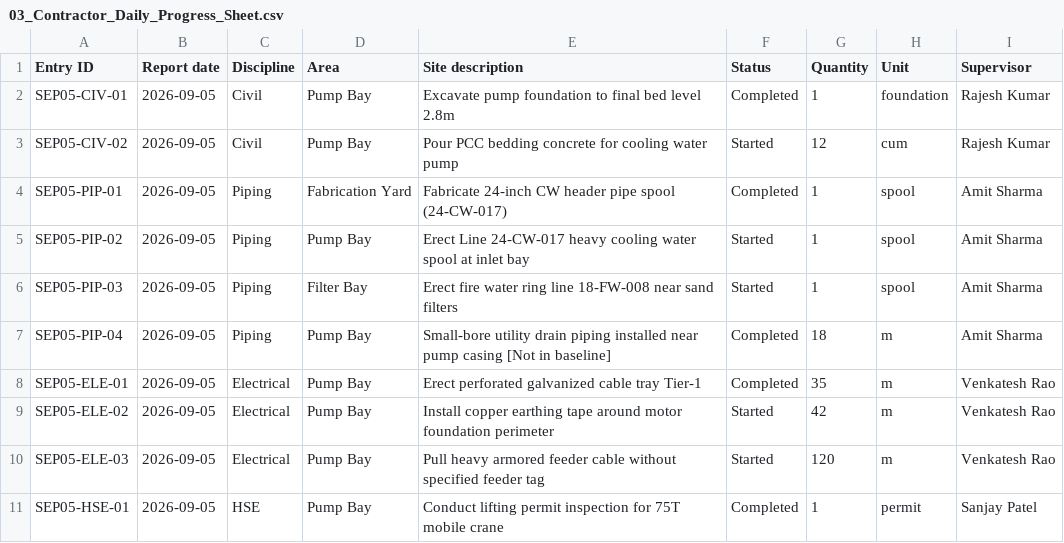
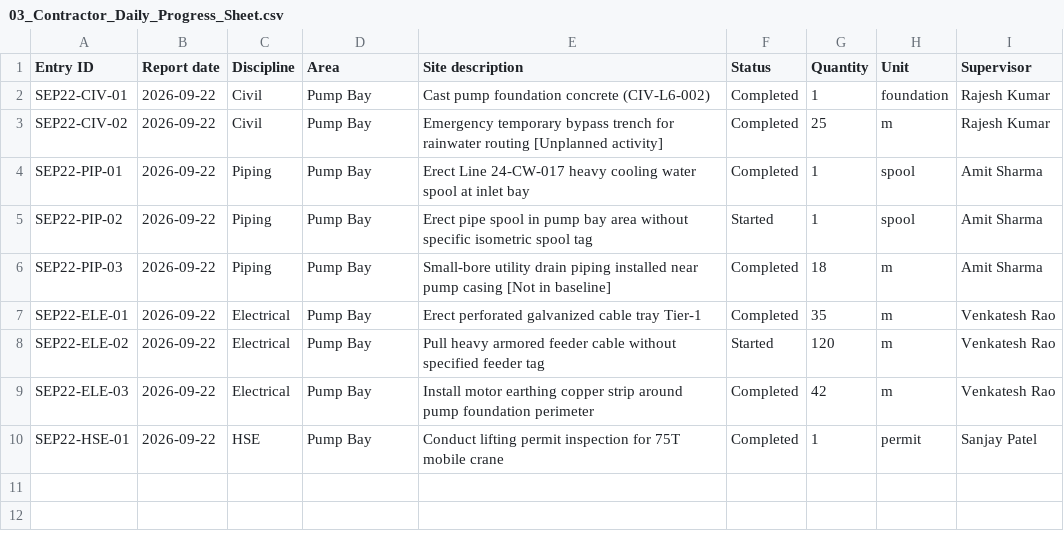
Before and after one commit to Gokulakannan2005/SIH_122, a CSV file: demo_sample_files/03_Contractor_Daily_Progress_Sheet.csv, drawn as a sheet.

```diff
--- a/demo_sample_files/03_Contractor_Daily_Progress_Sheet.csv
+++ b/demo_sample_files/03_Contractor_Daily_Progress_Sheet.csv
@@ -1,11 +1,10 @@
 "Entry ID","Report date","Discipline","Area","Site description","Status","Quantity","Unit","Supervisor"
-"SEP05-CIV-01","2026-09-05","Civil","Pump Bay","Excavate pump foundation to final bed level 2.8m","Completed",1,"foundation","Rajesh Kumar"
-"SEP05-CIV-02","2026-09-05","Civil","Pump Bay","Pour PCC bedding concrete for cooling water pump","Started",12,"cum","Rajesh Kumar"
-"SEP05-PIP-01","2026-09-05","Piping","Fabrication Yard","Fabricate 24-inch CW header pipe spool (24-CW-017)","Completed",1,"spool","Amit Sharma"
-"SEP05-PIP-02","2026-09-05","Piping","Pump Bay","Erect Line 24-CW-017 heavy cooling water spool at inlet bay","Started",1,"spool","Amit Sharma"
-"SEP05-PIP-03","2026-09-05","Piping","Filter Bay","Erect fire water ring line 18-FW-008 near sand filters","Started",1,"spool","Amit Sharma"
-"SEP05-PIP-04","2026-09-05","Piping","Pump Bay","Small-bore utility drain piping installed near pump casing [Not in baseline]","Completed",18,"m","Amit Sharma"
-"SEP05-ELE-01","2026-09-05","Electrical","Pump Bay","Erect perforated galvanized cable tray Tier-1","Completed",35,"m","Venkatesh Rao"
-"SEP05-ELE-02","2026-09-05","Electrical","Pump Bay","Install copper earthing tape around motor foundation perimeter","Started",42,"m","Venkatesh Rao"
-"SEP05-ELE-03","2026-09-05","Electrical","Pump Bay","Pull heavy armored feeder cable without specified feeder tag","Started",120,"m","Venkatesh Rao"
-"SEP05-HSE-01","2026-09-05","HSE","Pump Bay","Conduct lifting permit inspection for 75T mobile crane","Completed",1,"permit","Sanjay Patel"
+"SEP22-CIV-01","2026-09-22","Civil","Pump Bay","Cast pump foundation concrete (CIV-L6-002)","Completed",1,"foundation","Rajesh Kumar"
+"SEP22-CIV-02","2026-09-22","Civil","Pump Bay","Emergency temporary bypass trench for rainwater routing [Unplanned activity]","Completed",25,"m","Rajesh Kumar"
+"SEP22-PIP-01","2026-09-22","Piping","Pump Bay","Erect Line 24-CW-017 heavy cooling water spool at inlet bay","Completed",1,"spool","Amit Sharma"
+"SEP22-PIP-02","2026-09-22","Piping","Pump Bay","Erect pipe spool in pump bay area without specific isometric spool tag","Started",1,"spool","Amit Sharma"
+"SEP22-PIP-03","2026-09-22","Piping","Pump Bay","Small-bore utility drain piping installed near pump casing [Not in baseline]","Completed",18,"m","Amit Sharma"
+"SEP22-ELE-01","2026-09-22","Electrical","Pump Bay","Erect perforated galvanized cable tray Tier-1","Completed",35,"m","Venkatesh Rao"
+"SEP22-ELE-02","2026-09-22","Electrical","Pump Bay","Pull heavy armored feeder cable without specified feeder tag","Started",120,"m","Venkatesh Rao"
+"SEP22-ELE-03","2026-09-22","Electrical","Pump Bay","Install motor earthing copper strip around pump foundation perimeter","Completed",42,"m","Venkatesh Rao"
+"SEP22-HSE-01","2026-09-22","HSE","Pump Bay","Conduct lifting permit inspection for 75T mobile crane","Completed",1,"permit","Sanjay Patel"
```
Also changed, not shown: demo-data/schedule.csv, demo_sample_files/01_Master_Schedule_P6_Baseline.csv, 43 other files.
